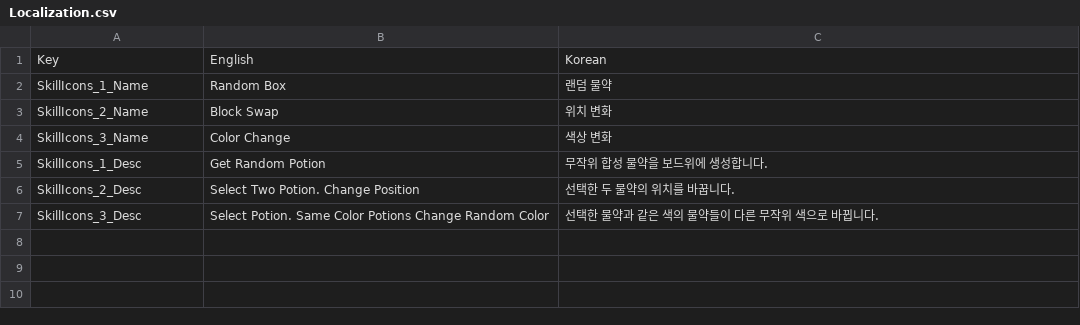
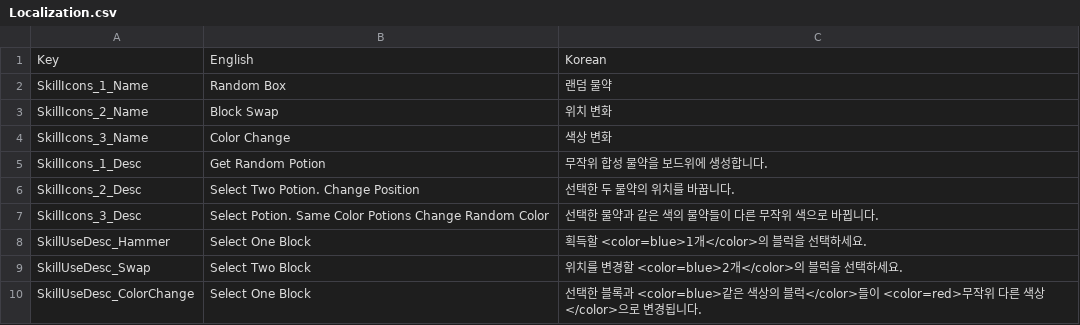
Before and after one commit to woobyungtaek/SimpleMatch3, a CSV file: Assets/Resources/CSV/Localization.csv, drawn as a sheet.

```diff
--- a/Assets/Resources/CSV/Localization.csv
+++ b/Assets/Resources/CSV/Localization.csv
@@ -7 +7,4 @@ SkillIcons_2_Desc,Select Two Potion. Change Position,선택한 두 물약의 위
 SkillIcons_3_Desc,Select Potion. Same Color Potions Change Random Color,선택한 물약과 같은 색의 물약들이 다른 무작위 색으로 바뀝니다.
+SkillUseDesc_Hammer,Select One Block,획득할 <color=blue>1개</color>의 블럭을 선택하세요.
+SkillUseDesc_Swap,Select Two Block,위치를 변경할 <color=blue>2개</color>의 블럭을 선택하세요.
+SkillUseDesc_ColorChange,Select One Block,선택한 블록과 <color=blue>같은 색상의 블럭</color>들이 <color=red>무작위 다른 색상</color>으로 변경됩니다.
```
Also changed, not shown: 51 other files.
